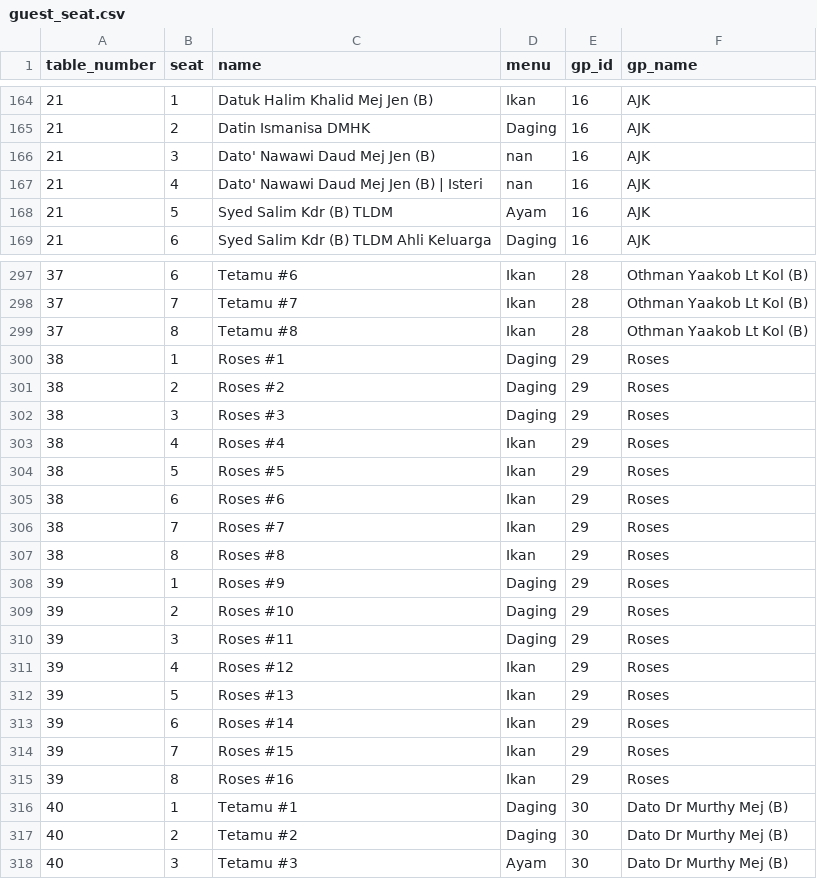
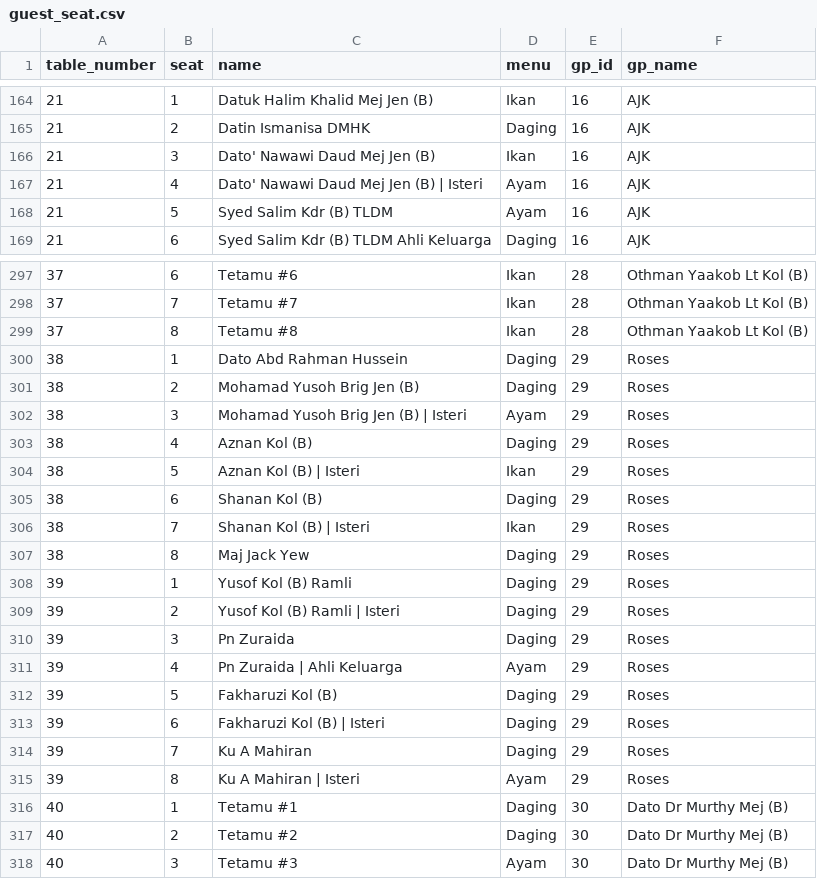
Before and after one commit to hamdanyc/mmmr, a CSV file: guest_seat.csv, drawn as a sheet; only a part is shown, gaps mark what is left out.

Commit message:
Re-run

```diff
--- a/guest_seat.csv
+++ b/guest_seat.csv
@@ -165,4 +165,4 @@ table_number,seat,name,menu,gp_id,gp_name
 21,2,Datin Ismanisa DMHK,Daging,16,AJK
-21,3,Dato' Nawawi Daud Mej Jen (B),nan,16,AJK
-21,4,Dato' Nawawi Daud Mej Jen (B) | Isteri,nan,16,AJK
+21,3,Dato' Nawawi Daud Mej Jen (B),Ikan,16,AJK
+21,4,Dato' Nawawi Daud Mej Jen (B) | Isteri,Ayam,16,AJK
 21,5,Syed Salim Kdr (B) TLDM,Ayam,16,AJK
@@ -299,18 +299,18 @@ table_number,seat,name,menu,gp_id,gp_name
 37,8,Tetamu #8,Ikan,28,Othman Yaakob Lt Kol (B)
-38,1,Roses #1,Daging,29,Roses
-38,2,Roses #2,Daging,29,Roses
-38,3,Roses #3,Daging,29,Roses
-38,4,Roses #4,Ikan,29,Roses
-38,5,Roses #5,Ikan,29,Roses
-38,6,Roses #6,Ikan,29,Roses
-38,7,Roses #7,Ikan,29,Roses
-38,8,Roses #8,Ikan,29,Roses
-39,1,Roses #9,Daging,29,Roses
-39,2,Roses #10,Daging,29,Roses
-39,3,Roses #11,Daging,29,Roses
-39,4,Roses #12,Ikan,29,Roses
-39,5,Roses #13,Ikan,29,Roses
-39,6,Roses #14,Ikan,29,Roses
-39,7,Roses #15,Ikan,29,Roses
-39,8,Roses #16,Ikan,29,Roses
+38,1,Dato Abd Rahman Hussein,Daging,29,Roses
+38,2,Mohamad Yusoh Brig Jen (B),Daging,29,Roses
+38,3,Mohamad Yusoh Brig Jen (B) | Isteri,Ayam,29,Roses
+38,4,Aznan Kol (B),Daging,29,Roses
+38,5,Aznan Kol (B) | Isteri,Ikan,29,Roses
+38,6,Shanan Kol (B),Daging,29,Roses
+38,7,Shanan Kol (B) | Isteri,Ikan,29,Roses
+38,8,Maj Jack Yew,Daging,29,Roses
+39,1,Yusof Kol (B) Ramli,Daging,29,Roses
+39,2,Yusof Kol (B) Ramli | Isteri,Daging,29,Roses
+39,3,Pn Zuraida,Daging,29,Roses
+39,4,Pn Zuraida | Ahli Keluarga,Ayam,29,Roses
+39,5,Fakharuzi Kol (B),Daging,29,Roses
+39,6,Fakharuzi Kol (B) | Isteri,Daging,29,Roses
+39,7,Ku A Mahiran,Daging,29,Roses
+39,8,Ku A Mahiran | Isteri,Ayam,29,Roses
 40,1,Tetamu #1,Daging,30,Dato Dr Murthy Mej (B)
```
